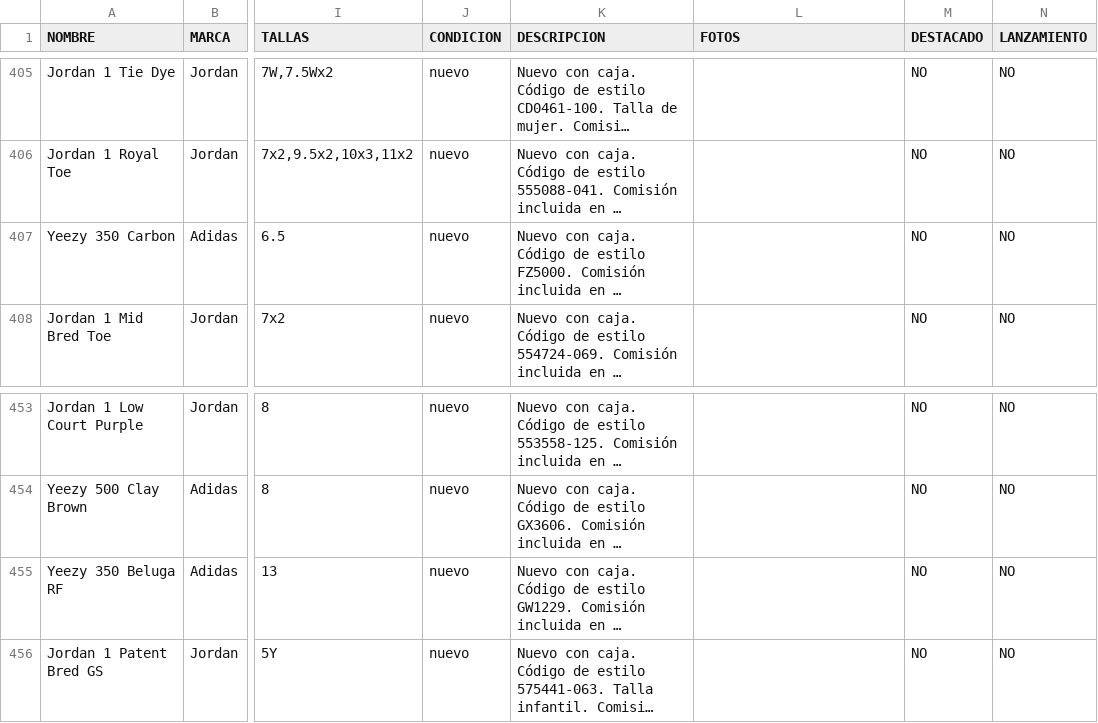
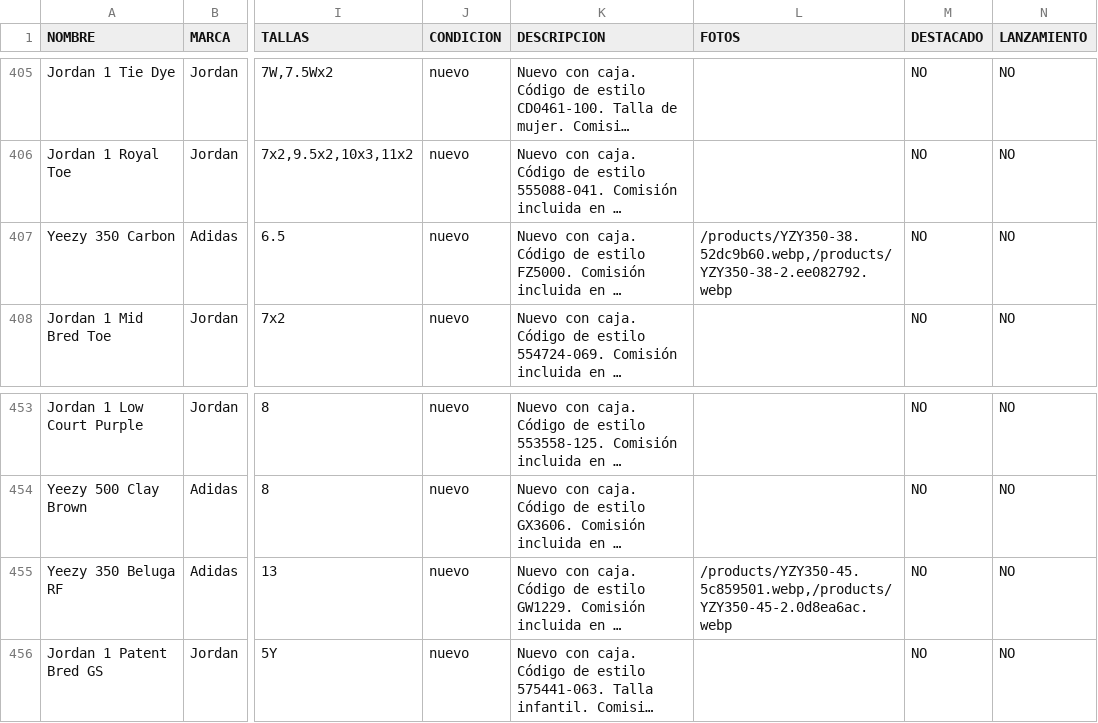
Before and after one commit to pitzsneakerscol-ui/pitsneakers-web, a CSV file: docs/inventario-pitsneakers.csv, drawn as a sheet; only a part is shown, gaps mark what is left out; long unchanged cells end in …; the diff names each change by its address in the sheet, - before the commit and + after, or states it on an @@ line.

```diff
--- a/docs/inventario-pitsneakers.csv
+++ b/docs/inventario-pitsneakers.csv
-L407 (FOTOS): (empty)
+L407 (FOTOS): /products/YZY350-38.52dc9b60.webp,/products/YZY350-38-2.ee082792.webp
-L455 (FOTOS): (empty)
+L455 (FOTOS): /products/YZY350-45.5c859501.webp,/products/YZY350-45-2.0d8ea6ac.webp
```
Also changed, not shown: 7 other files.
